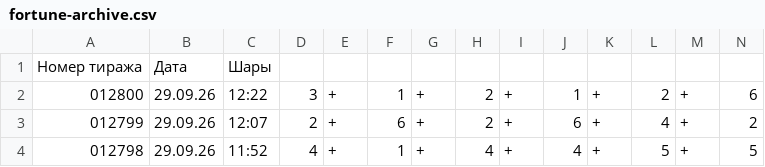
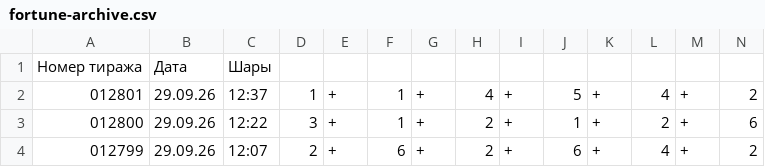
Before and after one commit to arsazet17/arsazet17-pozitron-summa-fortuny, a CSV file: data/fortune-archive.csv, drawn as a sheet; only a part is shown; the shorter side is filled out with more unchanged rows; the diff names each change by its address in the sheet, - before the commit and + after, or states it on an @@ line.

```diff
--- a/data/fortune-archive.csv
+++ b/data/fortune-archive.csv
+row 2: 012801 | 29.09.26 | 12:37 | 1 | + | 1 | + | 4 | + | 5 | + | 4 | + | 2
```
Also changed, not shown: 3 other files.
